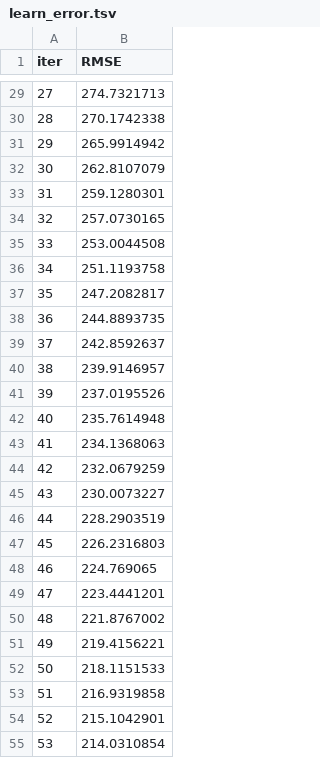
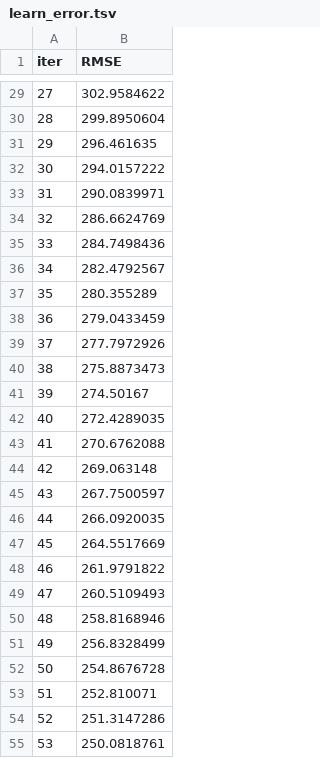
Before and after one commit to Aravind966677/Daily-BikeRental-Forecast-using-Regression-Model, a TSV file: catboost_info/learn_error.tsv, drawn as a sheet; only a part is shown, gaps mark what is left out; the diff covers the shown part only.

```diff
--- a/catboost_info/learn_error.tsv
+++ b/catboost_info/learn_error.tsv
@@ -29,27 +29,27 @@ iter	RMSE
-27	274.7321713
-28	270.1742338
-29	265.9914942
-30	262.8107079
-31	259.1280301
-32	257.0730165
-33	253.0044508
-34	251.1193758
-35	247.2082817
-36	244.8893735
-37	242.8592637
-38	239.9146957
-39	237.0195526
-40	235.7614948
-41	234.1368063
-42	232.0679259
-43	230.0073227
-44	228.2903519
-45	226.2316803
-46	224.769065
-47	223.4441201
-48	221.8767002
-49	219.4156221
-50	218.1151533
-51	216.9319858
-52	215.1042901
-53	214.0310854
+27	302.9584622
+28	299.8950604
+29	296.461635
+30	294.0157222
+31	290.0839971
+32	286.6624769
+33	284.7498436
+34	282.4792567
+35	280.355289
+36	279.0433459
+37	277.7972926
+38	275.8873473
+39	274.50167
+40	272.4289035
+41	270.6762088
+42	269.063148
+43	267.7500597
+44	266.0920035
+45	264.5517669
+46	261.9791822
+47	260.5109493
+48	258.8168946
+49	256.8328499
+50	254.8676728
+51	252.810071
+52	251.3147286
+53	250.0818761
```
Also changed, not shown: 73 edited cells elsewhere in this file, artifacts/data.csv, artifacts/test.csv, 19 other files.
